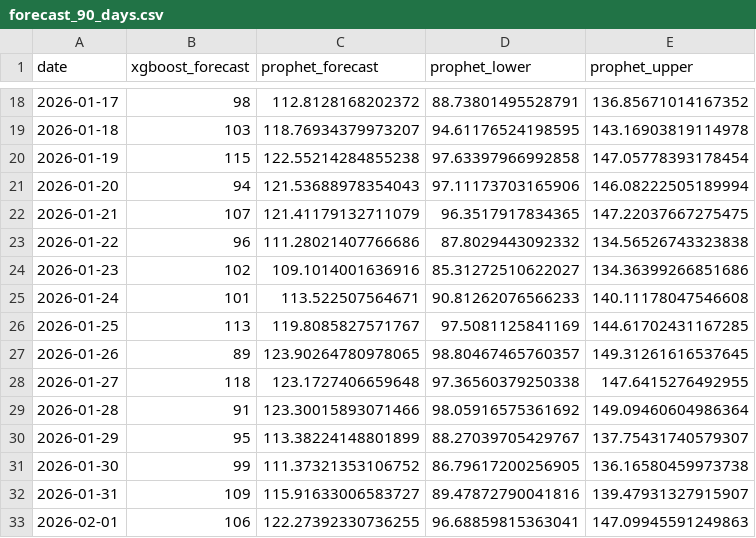
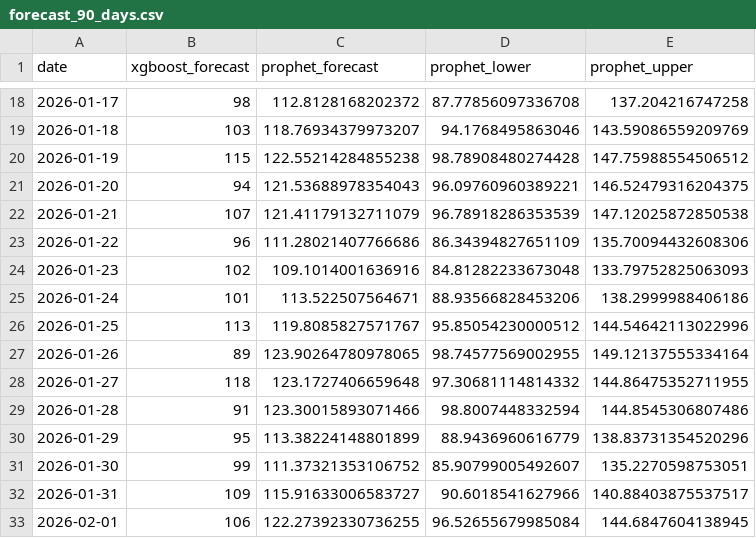
Before and after one commit to Lua-Matlab-Python-R-J2EE/ombudsman-complaints-forecast, a CSV file: outputs/forecast_90_days.csv, drawn as a sheet; only a part is shown, gaps mark what is left out; the diff covers the shown part only.

```diff
--- a/outputs/forecast_90_days.csv
+++ b/outputs/forecast_90_days.csv
@@ -18,16 +18,16 @@ date,xgboost_forecast,prophet_forecast,prophet_lower,prophet_upper
-2026-01-17,98,112.8128168202372,88.73801495528791,136.85671014167352
-2026-01-18,103,118.76934379973207,94.61176524198595,143.16903819114978
-2026-01-19,115,122.55214284855238,97.63397966992858,147.05778393178454
-2026-01-20,94,121.53688978354043,97.11173703165906,146.08222505189994
-2026-01-21,107,121.41179132711079,96.3517917834365,147.22037667275475
-2026-01-22,96,111.28021407766686,87.8029443092332,134.56526743323838
-2026-01-23,102,109.1014001636916,85.31272510622027,134.36399266851686
-2026-01-24,101,113.522507564671,90.81262076566233,140.11178047546608
-2026-01-25,113,119.8085827571767,97.5081125841169,144.61702431167285
-2026-01-26,89,123.90264780978065,98.80467465760357,149.31261616537645
-2026-01-27,118,123.1727406659648,97.36560379250338,147.6415276492955
-2026-01-28,91,123.30015893071466,98.05916575361692,149.09460604986364
-2026-01-29,95,113.38224148801899,88.27039705429767,137.75431740579307
-2026-01-30,99,111.37321353106752,86.79617200256905,136.16580459973738
-2026-01-31,109,115.91633006583727,89.47872790041816,139.47931327915907
-2026-02-01,106,122.27392330736255,96.68859815363041,147.09945591249863
+2026-01-17,98,112.8128168202372,87.77856097336708,137.204216747258
+2026-01-18,103,118.76934379973207,94.1768495863046,143.59086559209769
+2026-01-19,115,122.55214284855238,98.78908480274428,147.75988554506512
+2026-01-20,94,121.53688978354043,96.09760960389221,146.52479316204375
+2026-01-21,107,121.41179132711079,96.78918286353539,147.12025872850538
+2026-01-22,96,111.28021407766686,86.34394827651109,135.70094432608306
+2026-01-23,102,109.1014001636916,84.81282233673048,133.79752825063093
+2026-01-24,101,113.522507564671,88.93566828453206,138.2999988406186
+2026-01-25,113,119.8085827571767,95.85054230000512,144.54642113022996
+2026-01-26,89,123.90264780978065,98.74577569002955,149.12137555334164
+2026-01-27,118,123.1727406659648,97.30681114814332,144.86475352711955
+2026-01-28,91,123.30015893071466,98.8007448332594,144.8545306807486
+2026-01-29,95,113.38224148801899,88.9436960616779,138.83731354520296
+2026-01-30,99,111.37321353106752,85.90799005492607,135.2270598753051
+2026-01-31,109,115.91633006583727,90.6018541627966,140.88403875537517
+2026-02-01,106,122.27392330736255,96.52655679985084,144.6847604138945
```
Also changed, not shown: 148 edited cells elsewhere in this file, 2 other files.
